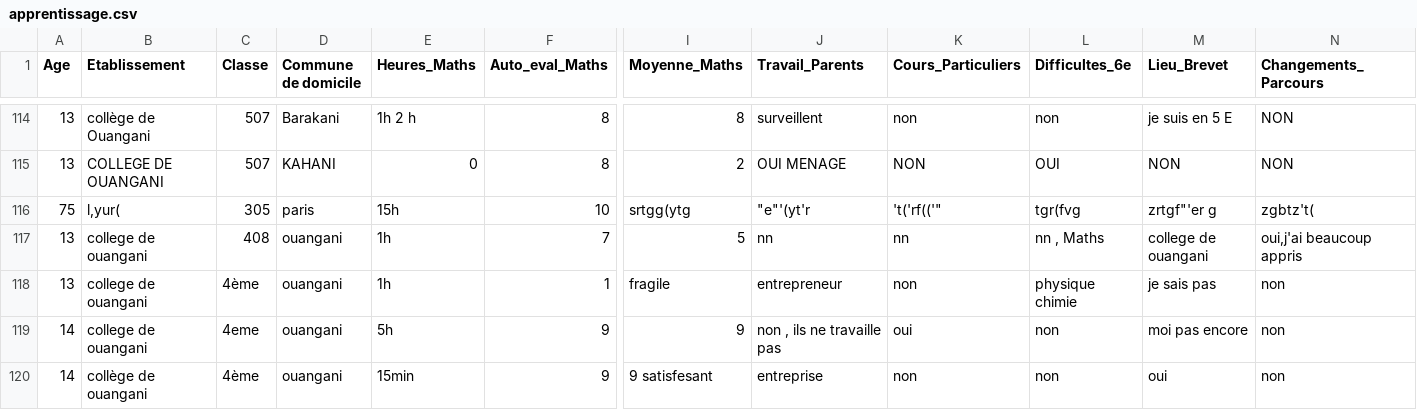
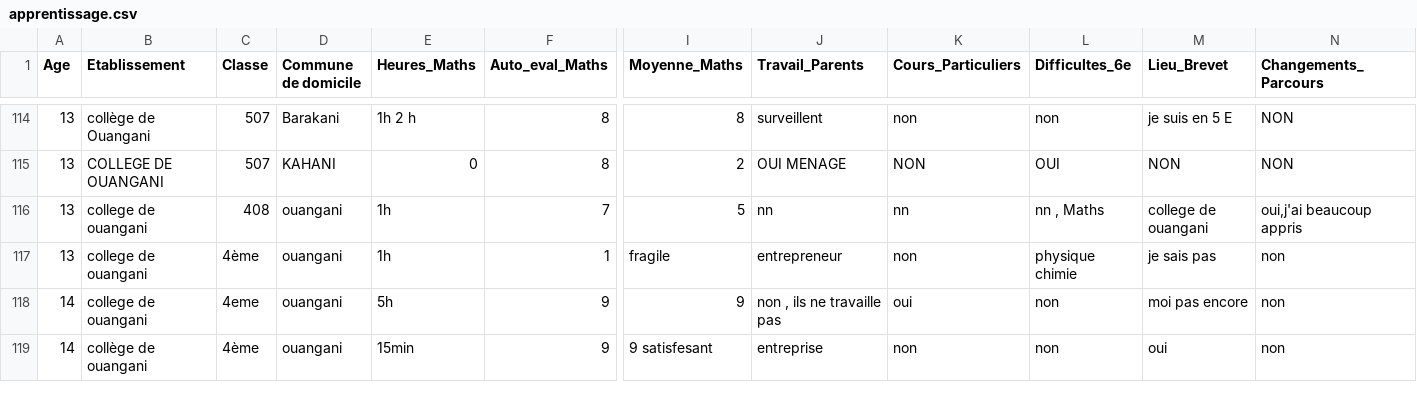
Before and after one commit to SamiraMS2050/Projet2025, a CSV file: apprentissage.csv, drawn as a sheet; only a part is shown, gaps mark what is left out; rows hold the shown columns only; the diff names each change by its address in the sheet, - before the commit and + after, or states it on an @@ line.

Commit message:
update apprentissage

```diff
--- a/apprentissage.csv
+++ b/apprentissage.csv
-row 116: 75 | l,yur( | 305 | paris | 15h | 10 | srtgg(ytg | "e"'(yt'r | 't('rf(('" | tgr(fvg | zrtgf"'er g | zgbtz't(
```
